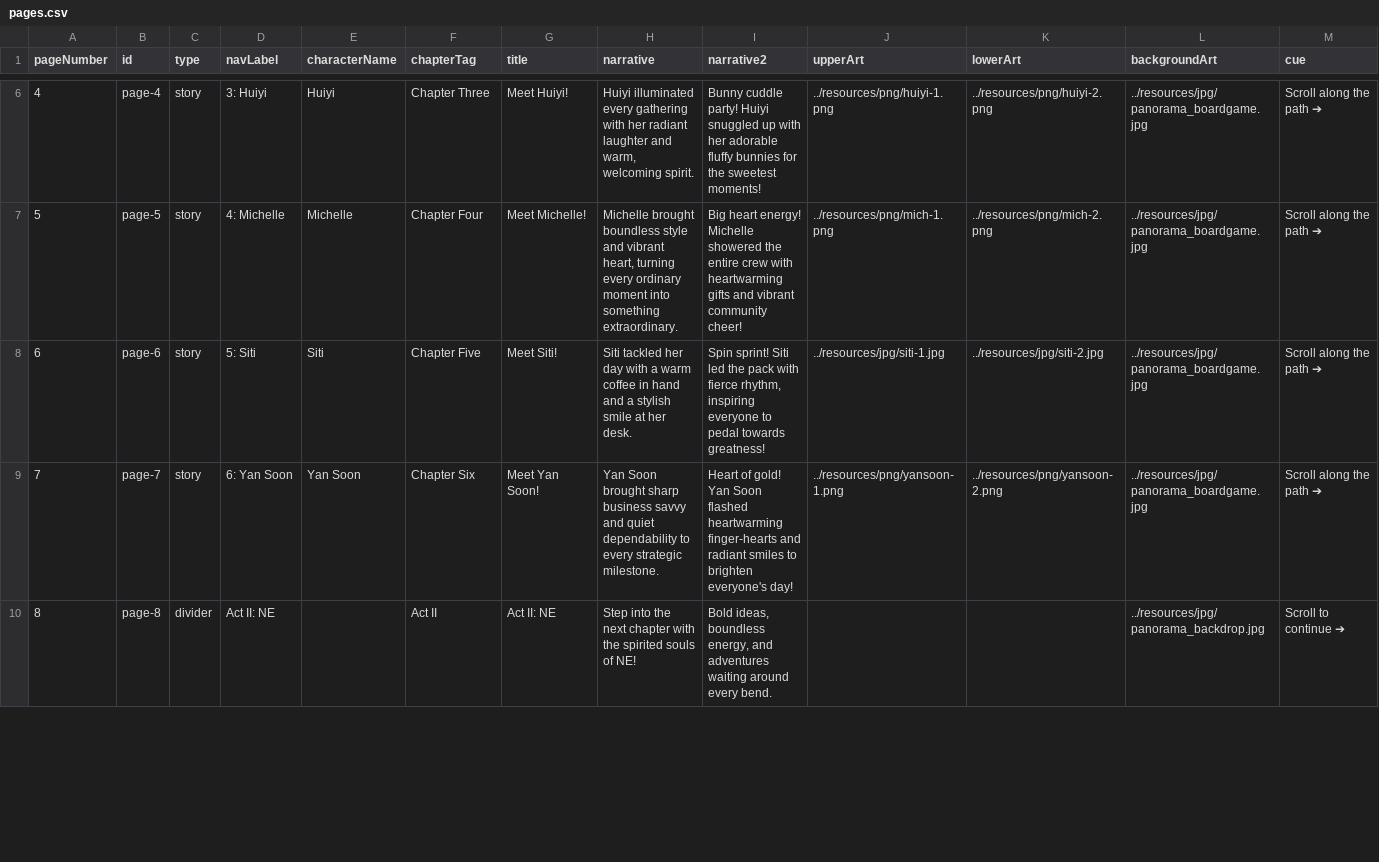
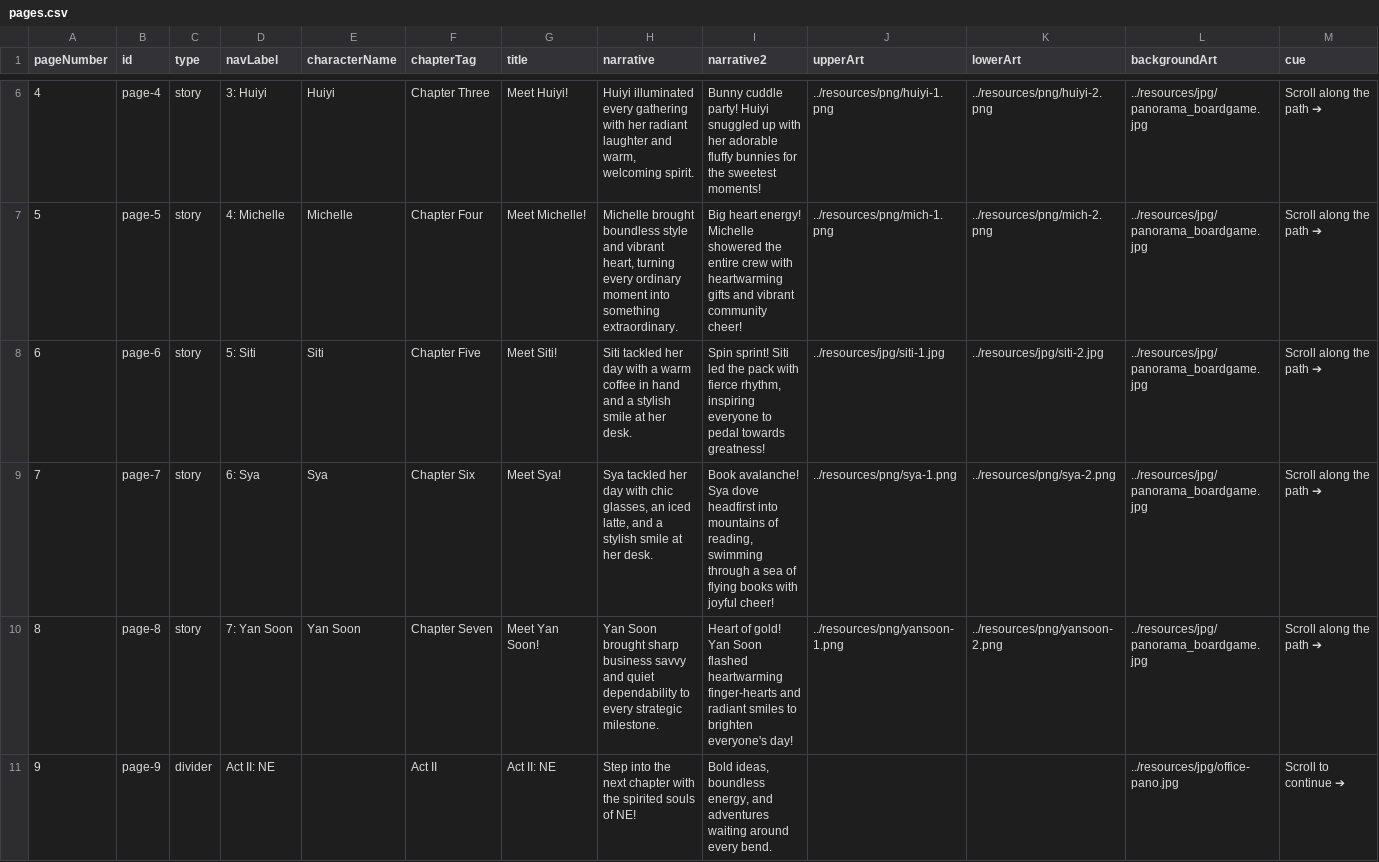
Before and after one commit to liangleslie/interactive-flipbook-private, a CSV file: pages.csv, drawn as a sheet; only a part is shown, gaps mark what is left out; addresses are those after the commit; the diff covers the shown part only; the diff names each change by its address in the sheet, - before the commit and + after, or states it on an @@ line.

Commit message:
feat: add Sya character story, new office panorama image, and update page resources

```diff
--- a/pages.csv
+++ b/pages.csv
-D9 (navLabel): 6: Yan Soon
+D9 (navLabel): 6: Sya
-E9 (characterName): Yan Soon
+E9 (characterName): Sya
-G9 (title): Meet Yan Soon!
+G9 (title): Meet Sya!
-H9 (narrative): Yan Soon brought sharp business savvy and quiet dependability to every strategic milestone.
+H9 (narrative): Sya tackled her day with chic glasses, an iced latte, and a stylish smile at her desk.
-I9 (narrative2): Heart of gold! Yan Soon flashed heartwarming finger-hearts and radiant smiles to brighten everyone's day!
+I9 (narrative2): Book avalanche! Sya dove headfirst into mountains of reading, swimming through a sea of flying books with joyful cheer!
-J9 (upperArt): ../resources/png/yansoon-1.png
+J9 (upperArt): ../resources/png/sya-1.png
-K9 (lowerArt): ../resources/png/yansoon-2.png
+K9 (lowerArt): ../resources/png/sya-2.png
+row 10: 8 | page-8 | story | 7: Yan Soon | Yan Soon | Chapter Seven | Meet Yan Soon! | Yan Soon brought sharp business savvy and quiet dependability to every strategic milestone. | Heart of gold! Yan Soon flashed heartwarming finger-hearts and radiant smiles to brighten everyone's day! | ../resources/png/yansoon-1.png | ../resources/png/yansoon-2.png | ../resources/jpg/panorama_boardgame.jpg | Scroll along the path ➔
@@ column A (pageNumber) renumbered from row 11 down @@
-B11 (id): page-8
+B11 (id): page-9
-L11 (backgroundArt): ../resources/jpg/panorama_backdrop.jpg
+L11 (backgroundArt): ../resources/jpg/office-pano.jpg
```
Also changed, not shown: 1 added row, 1 removed row and 91 edited cells elsewhere in this file, resources/pages.csv, 11 other files.
